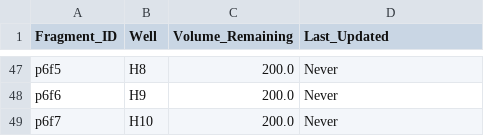
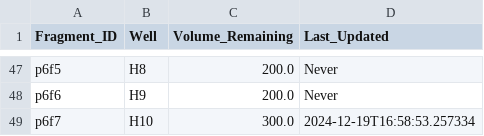
Before and after one commit to cobanbrooks/AutoLab, a CSV file: dna_inventory.csv, drawn as a sheet; only a part is shown, gaps mark what is left out; the diff covers the shown part only.

Commit message:
Update processed plate data and DNA inventory

```diff
--- a/dna_inventory.csv
+++ b/dna_inventory.csv
@@ -48,2 +48,2 @@ p6f5,H8,200.0,Never
 p6f6,H9,200.0,Never
-p6f7,H10,200.0,Never
+p6f7,H10,300.0,2024-12-19T16:58:53.257334
```
Also changed, not shown: 48 edited cells elsewhere in this file, 2 other files.
